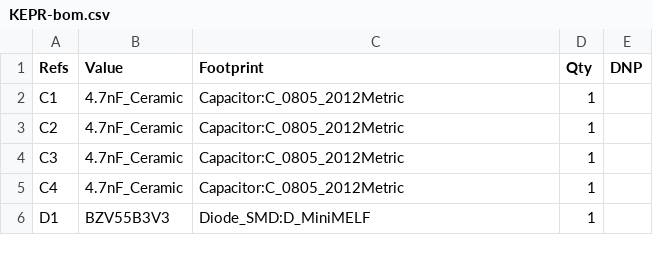
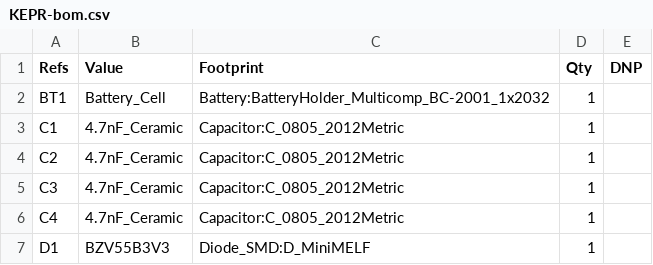
Before and after one commit to RapportTecnologia/kit-de-prototipacao-educacional-e-engenharia, a CSV file: docs/assets/bom/KEPR-bom.csv, drawn as a sheet; only a part is shown; the diff names each change by its address in the sheet, - before the commit and + after, or states it on an @@ line.

```diff
--- a/docs/assets/bom/KEPR-bom.csv
+++ b/docs/assets/bom/KEPR-bom.csv
+row 2: BT1 | Battery_Cell | Battery:BatteryHolder_Multicomp_BC-2001_1x2032 | 1
```
Also changed, not shown: 17 other files.
